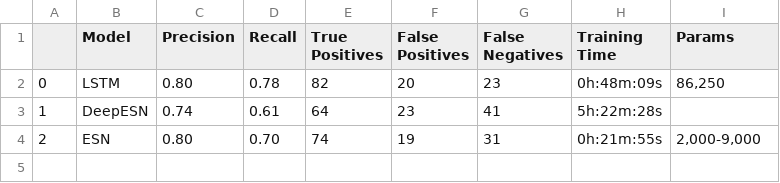
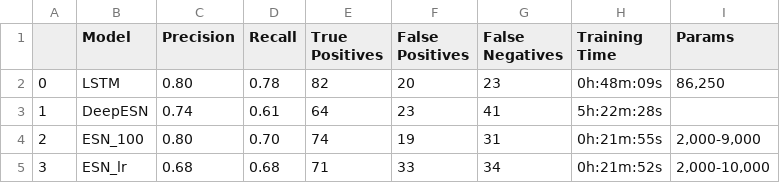
Before and after one commit to Sopralapanca/Tesi, a CSV file: data/final.csv, drawn as a sheet.

```diff
--- a/data/final.csv
+++ b/data/final.csv
@@ -3,2 +3,3 @@
 1,DeepESN,0.74,0.61,64,23,41,5h:22m:28s,
-2,ESN,0.80,0.70,74,19,31,0h:21m:55s,"2,000-9,000"
+2,ESN_100,0.80,0.70,74,19,31,0h:21m:55s,"2,000-9,000"
+3,ESN_lr,0.68,0.68,71,33,34,0h:21m:52s,"2,000-10,000"
```
Also changed, not shown: 2 other files.
